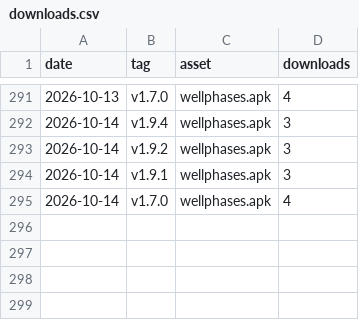
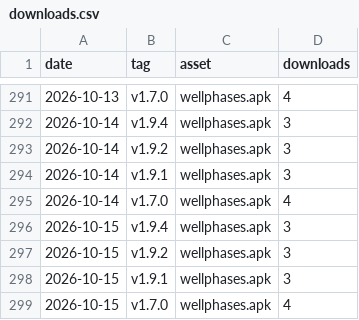
Before and after one commit to rui-insparian/wellphases-releases, a CSV file: metrics/downloads.csv, drawn as a sheet; only a part is shown, gaps mark what is left out.

```diff
--- a/metrics/downloads.csv
+++ b/metrics/downloads.csv
@@ -295 +295,5 @@ date,tag,asset,downloads
 "2026-10-14","v1.7.0","wellphases.apk","4"
+"2026-10-15","v1.9.4","wellphases.apk","3"
+"2026-10-15","v1.9.2","wellphases.apk","3"
+"2026-10-15","v1.9.1","wellphases.apk","3"
+"2026-10-15","v1.7.0","wellphases.apk","4"
```
